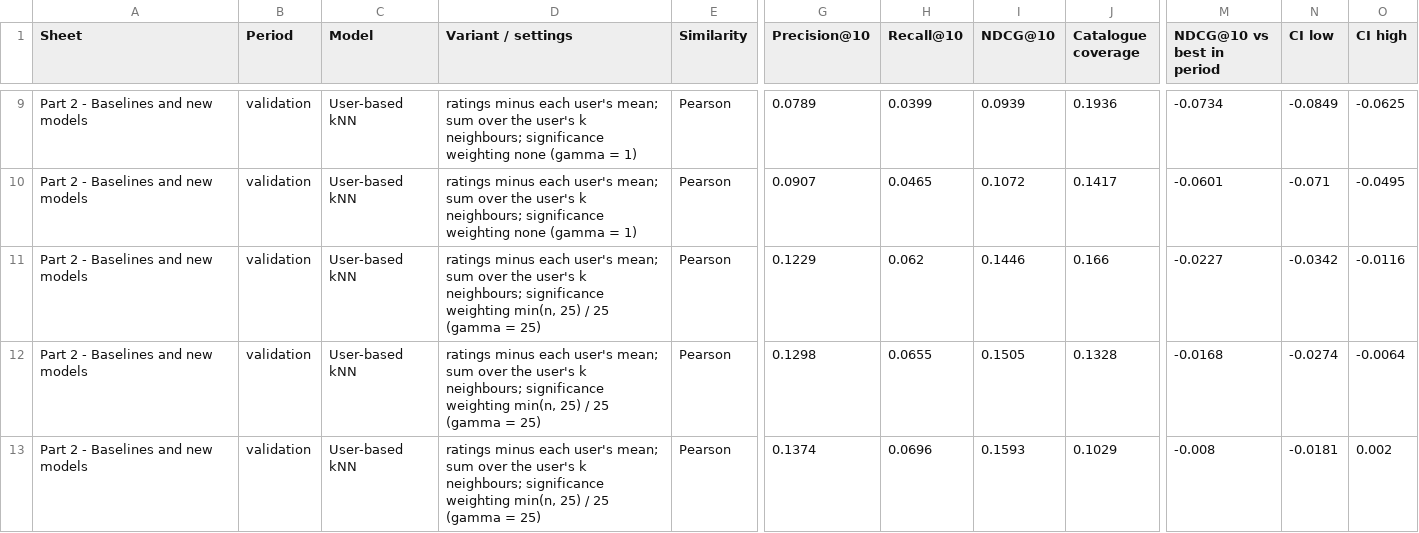
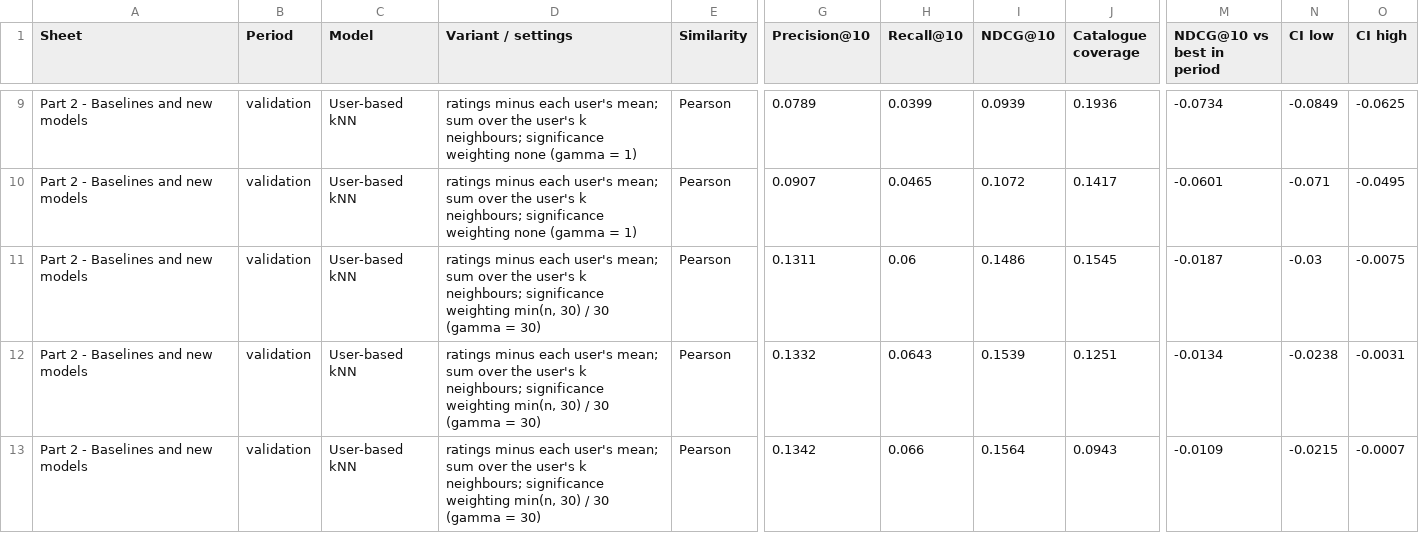
Before and after one commit to katariinatuni/rec-sys-project, a CSV file: output_part2/results.csv, drawn as a sheet; only a part is shown, gaps mark what is left out; the diff covers the shown part only; the diff names each change by its address in the sheet, - before the commit and + after, or states it on an @@ line.

Commit message:
Add breakdown, preliminary results, modification to runall

```diff
--- a/output_part2/results.csv
+++ b/output_part2/results.csv
-D11:D13 (Variant / settings): …weighting min(n, 25) / 25 (gamma = 25)
+D11:D13 (Variant / settings): …weighting min(n, 30) / 30 (gamma = 30)
-G11 (Precision@10): 0.1229
+G11 (Precision@10): 0.1311
-H11 (Recall@10): 0.062
+H11 (Recall@10): 0.06
-I11 (NDCG@10): 0.1446
+I11 (NDCG@10): 0.1486
-J11 (Catalogue coverage): 0.166
+J11 (Catalogue coverage): 0.1545
-M11 (NDCG@10 vs best in period): -0.0227
+M11 (NDCG@10 vs best in period): -0.0187
-N11 (CI low): -0.0342
+N11 (CI low): -0.03
-O11 (CI high): -0.0116
+O11 (CI high): -0.0075
-G12 (Precision@10): 0.1298
+G12 (Precision@10): 0.1332
-H12 (Recall@10): 0.0655
+H12 (Recall@10): 0.0643
-I12 (NDCG@10): 0.1505
+I12 (NDCG@10): 0.1539
-J12 (Catalogue coverage): 0.1328
+J12 (Catalogue coverage): 0.1251
-M12 (NDCG@10 vs best in period): -0.0168
+M12 (NDCG@10 vs best in period): -0.0134
-N12 (CI low): -0.0274
+N12 (CI low): -0.0238
-O12 (CI high): -0.0064
+O12 (CI high): -0.0031
-G13 (Precision@10): 0.1374
+G13 (Precision@10): 0.1342
-H13 (Recall@10): 0.0696
+H13 (Recall@10): 0.066
-I13 (NDCG@10): 0.1593
+I13 (NDCG@10): 0.1564
-J13 (Catalogue coverage): 0.1029
+J13 (Catalogue coverage): 0.0943
-M13 (NDCG@10 vs best in period): -0.008
+M13 (NDCG@10 vs best in period): -0.0109
-N13 (CI low): -0.0181
+N13 (CI low): -0.0215
-O13 (CI high): 0.002
+O13 (CI high): -0.0007
```
Also changed, not shown: 6 removed rows and 24 edited cells elsewhere in this file, output_part2/compare_test.csv, output_part2/compare_val.csv, 4 other files.
